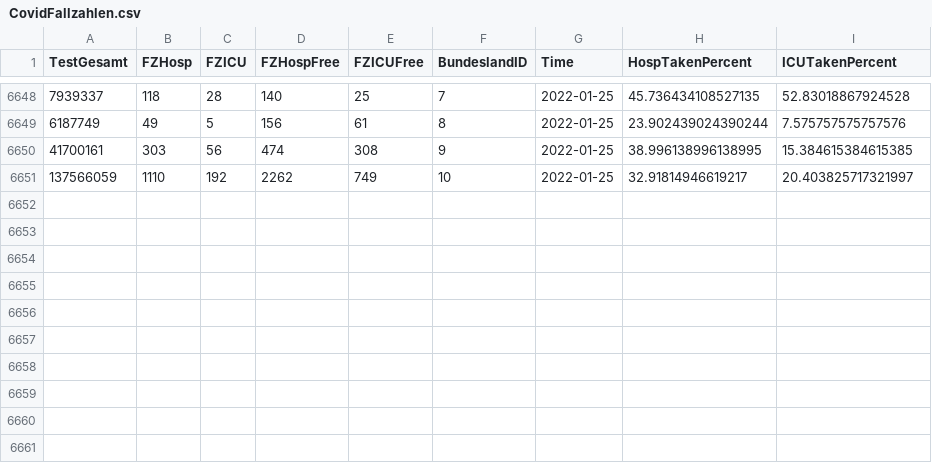
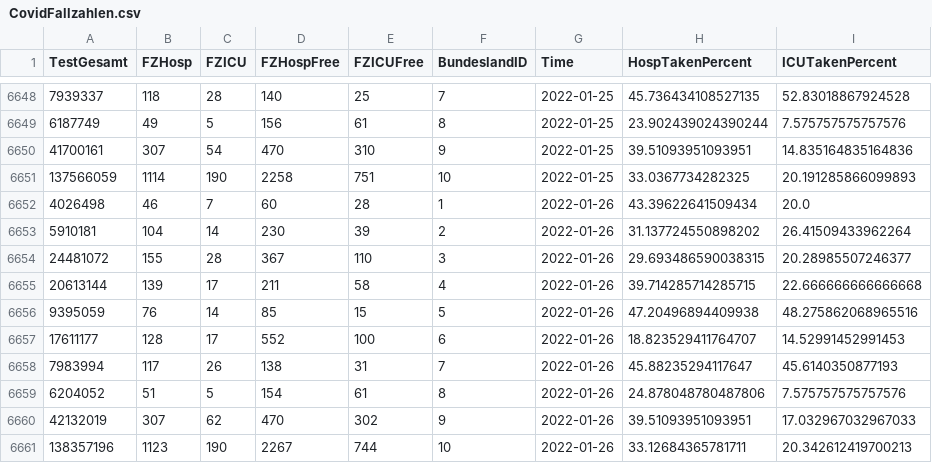
Before and after one commit to idjotherwise/nlp-otherwise, a CSV file: data_sets/CovidFallzahlen.csv, drawn as a sheet; only a part is shown, gaps mark what is left out.

```diff
--- a/data_sets/CovidFallzahlen.csv
+++ b/data_sets/CovidFallzahlen.csv
@@ -6649,3 +6649,13 @@ TestGesamt,FZHosp,FZICU,FZHospFree,FZICUFree,BundeslandID,Time,HospTakenPercent,
 6187749,49,5,156,61,8,2022-01-25,23.902439024390244,7.575757575757576
-41700161,303,56,474,308,9,2022-01-25,38.996138996138995,15.384615384615385
-137566059,1110,192,2262,749,10,2022-01-25,32.91814946619217,20.403825717321997
+41700161,307,54,470,310,9,2022-01-25,39.51093951093951,14.835164835164836
+137566059,1114,190,2258,751,10,2022-01-25,33.0367734282325,20.191285866099893
+4026498,46,7,60,28,1,2022-01-26,43.39622641509434,20.0
+5910181,104,14,230,39,2,2022-01-26,31.137724550898202,26.41509433962264
+24481072,155,28,367,110,3,2022-01-26,29.693486590038315,20.28985507246377
+20613144,139,17,211,58,4,2022-01-26,39.714285714285715,22.666666666666668
+9395059,76,14,85,15,5,2022-01-26,47.20496894409938,48.275862068965516
+17611177,128,17,552,100,6,2022-01-26,18.823529411764707,14.52991452991453
+7983994,117,26,138,31,7,2022-01-26,45.88235294117647,45.6140350877193
+6204052,51,5,154,61,8,2022-01-26,24.878048780487806,7.575757575757576
+42132019,307,62,470,302,9,2022-01-26,39.51093951093951,17.032967032967033
+138357196,1123,190,2267,744,10,2022-01-26,33.12684365781711,20.342612419700213
```
Also changed, not shown: data_sets/CovidFaelle_Timeline.csv, data_sets/european_covid.csv, 6 other files.
